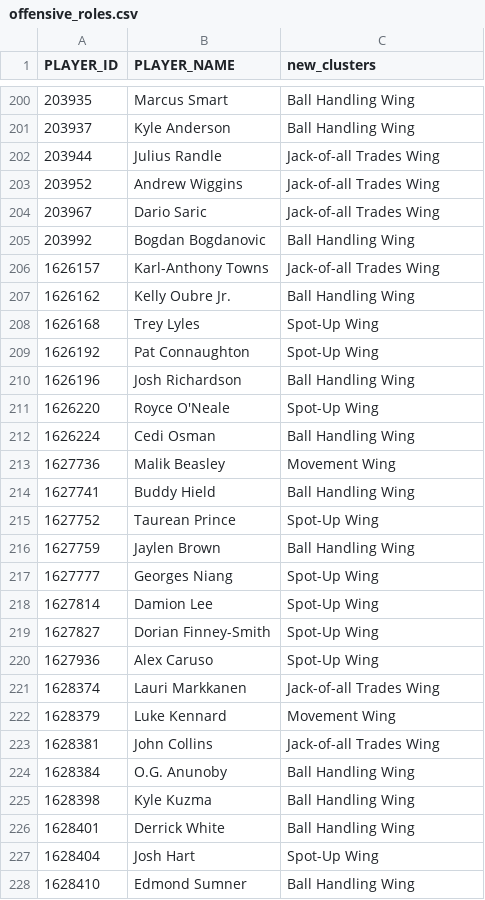
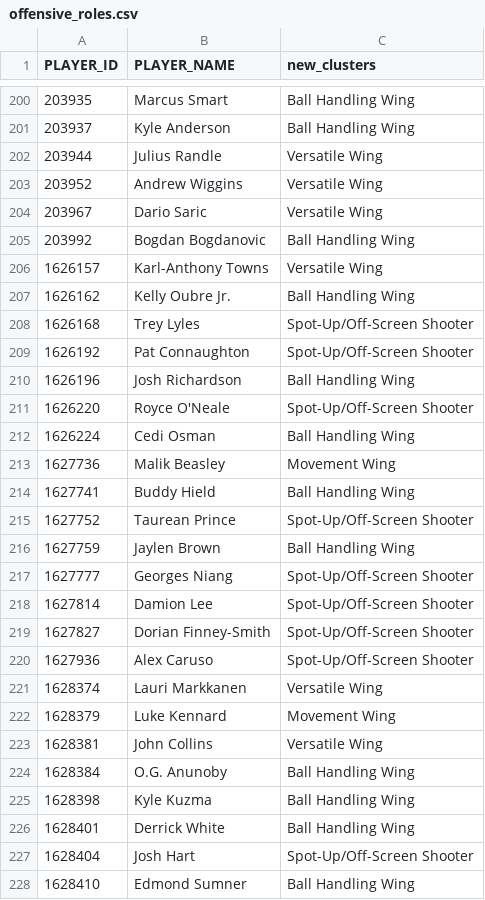
Before and after one commit to isaacvm98/player_profile_dash, a CSV file: assets/offensive_roles.csv, drawn as a sheet; only a part is shown, gaps mark what is left out; the diff covers the shown part only.

```diff
--- a/assets/offensive_roles.csv
+++ b/assets/offensive_roles.csv
@@ -201,12 +201,12 @@ PLAYER_ID,PLAYER_NAME,new_clusters
 203937,Kyle Anderson,Ball Handling Wing
-203944,Julius Randle,Jack-of-all Trades Wing
-203952,Andrew Wiggins,Jack-of-all Trades Wing
-203967,Dario Saric,Jack-of-all Trades Wing
+203944,Julius Randle,Versatile Wing
+203952,Andrew Wiggins,Versatile Wing
+203967,Dario Saric,Versatile Wing
 203992,Bogdan Bogdanovic,Ball Handling Wing
-1626157,Karl-Anthony Towns,Jack-of-all Trades Wing
+1626157,Karl-Anthony Towns,Versatile Wing
 1626162,Kelly Oubre Jr.,Ball Handling Wing
-1626168,Trey Lyles,Spot-Up Wing
-1626192,Pat Connaughton,Spot-Up Wing
+1626168,Trey Lyles,Spot-Up/Off-Screen Shooter
+1626192,Pat Connaughton,Spot-Up/Off-Screen Shooter
 1626196,Josh Richardson,Ball Handling Wing
-1626220,Royce O'Neale,Spot-Up Wing
+1626220,Royce O'Neale,Spot-Up/Off-Screen Shooter
 1626224,Cedi Osman,Ball Handling Wing
@@ -214,11 +214,11 @@ PLAYER_ID,PLAYER_NAME,new_clusters
 1627741,Buddy Hield,Ball Handling Wing
-1627752,Taurean Prince,Spot-Up Wing
+1627752,Taurean Prince,Spot-Up/Off-Screen Shooter
 1627759,Jaylen Brown,Ball Handling Wing
-1627777,Georges Niang,Spot-Up Wing
-1627814,Damion Lee,Spot-Up Wing
-1627827,Dorian Finney-Smith,Spot-Up Wing
-1627936,Alex Caruso,Spot-Up Wing
-1628374,Lauri Markkanen,Jack-of-all Trades Wing
+1627777,Georges Niang,Spot-Up/Off-Screen Shooter
+1627814,Damion Lee,Spot-Up/Off-Screen Shooter
+1627827,Dorian Finney-Smith,Spot-Up/Off-Screen Shooter
+1627936,Alex Caruso,Spot-Up/Off-Screen Shooter
+1628374,Lauri Markkanen,Versatile Wing
 1628379,Luke Kennard,Movement Wing
-1628381,John Collins,Jack-of-all Trades Wing
+1628381,John Collins,Versatile Wing
 1628384,O.G. Anunoby,Ball Handling Wing
@@ -226,3 +226,3 @@ PLAYER_ID,PLAYER_NAME,new_clusters
 1628401,Derrick White,Ball Handling Wing
-1628404,Josh Hart,Spot-Up Wing
+1628404,Josh Hart,Spot-Up/Off-Screen Shooter
 1628410,Edmond Sumner,Ball Handling Wing
```
Also changed, not shown: 125 edited cells elsewhere in this file, 3 other files.
